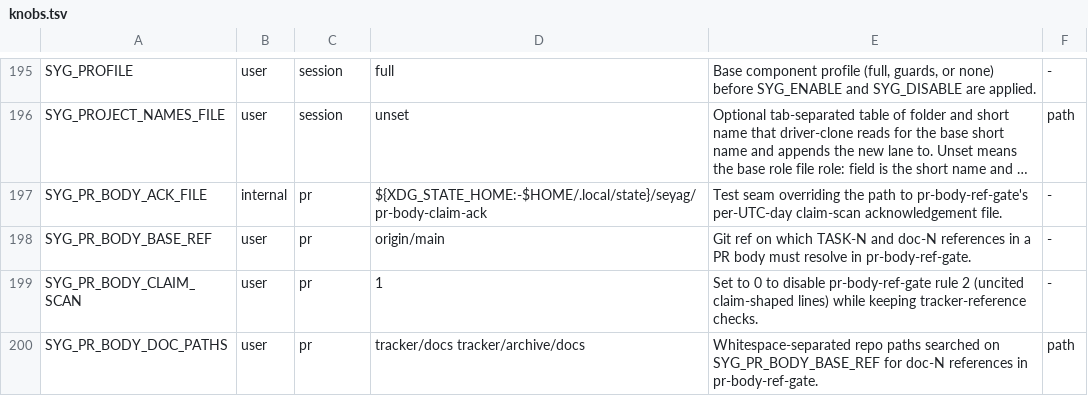
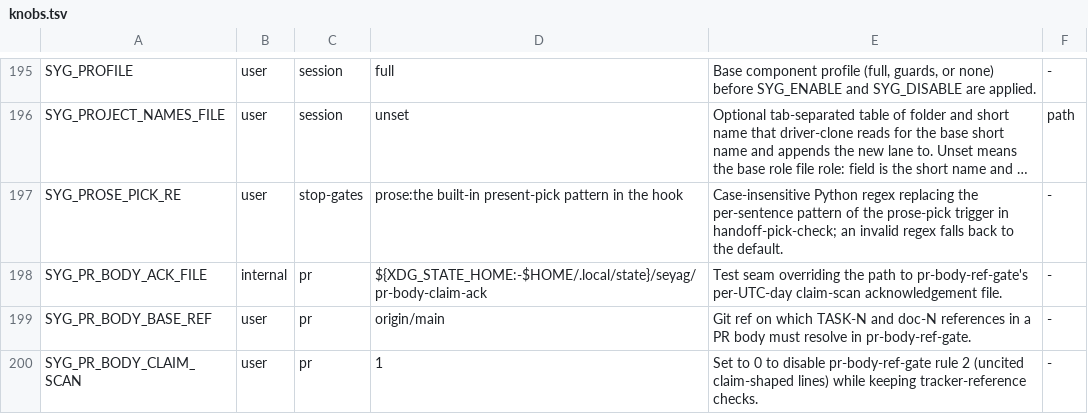
Before and after one commit to lbds137/seyag, a TSV file: plugins/seyag/config/knobs.tsv, drawn as a sheet; only a part is shown, gaps mark what is left out; the shorter side is filled out with more unchanged rows; long unchanged cells end in …; the diff names each change by its address in the sheet, - before the commit and + after, or states it on an @@ line.

```diff
--- a/plugins/seyag/config/knobs.tsv
+++ b/plugins/seyag/config/knobs.tsv
+row 197: SYG_PROSE_PICK_RE | user | stop-gates | prose:the built-in present-pick pattern in the hook | Case-insensitive Python regex replacing the per-sentence pattern of the prose-pick trigger in handoff-pick-check; an invalid regex falls back to the default. | -
```
Also changed, not shown: plugins/seyag/hooks/components.tsv, 7 other files.
